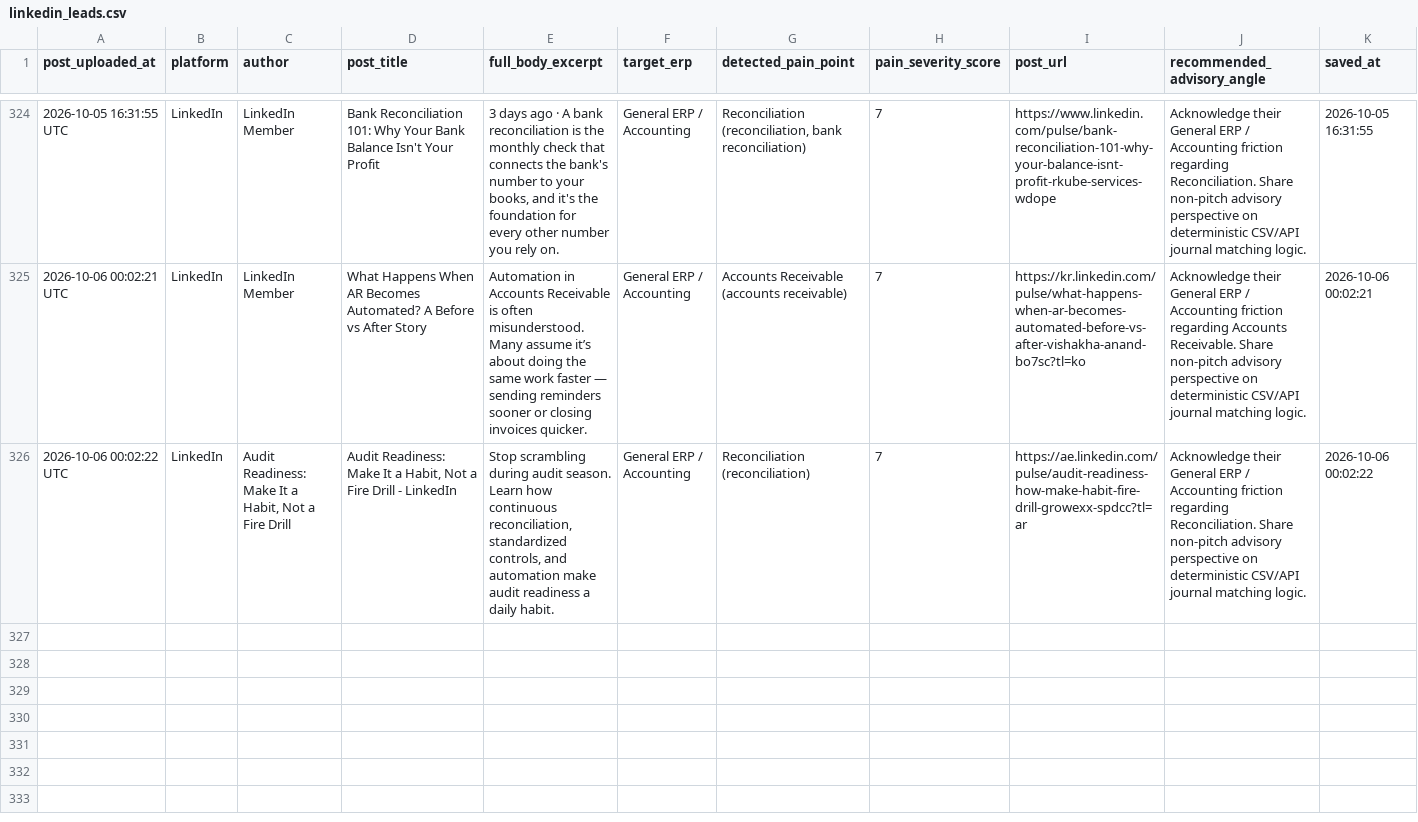
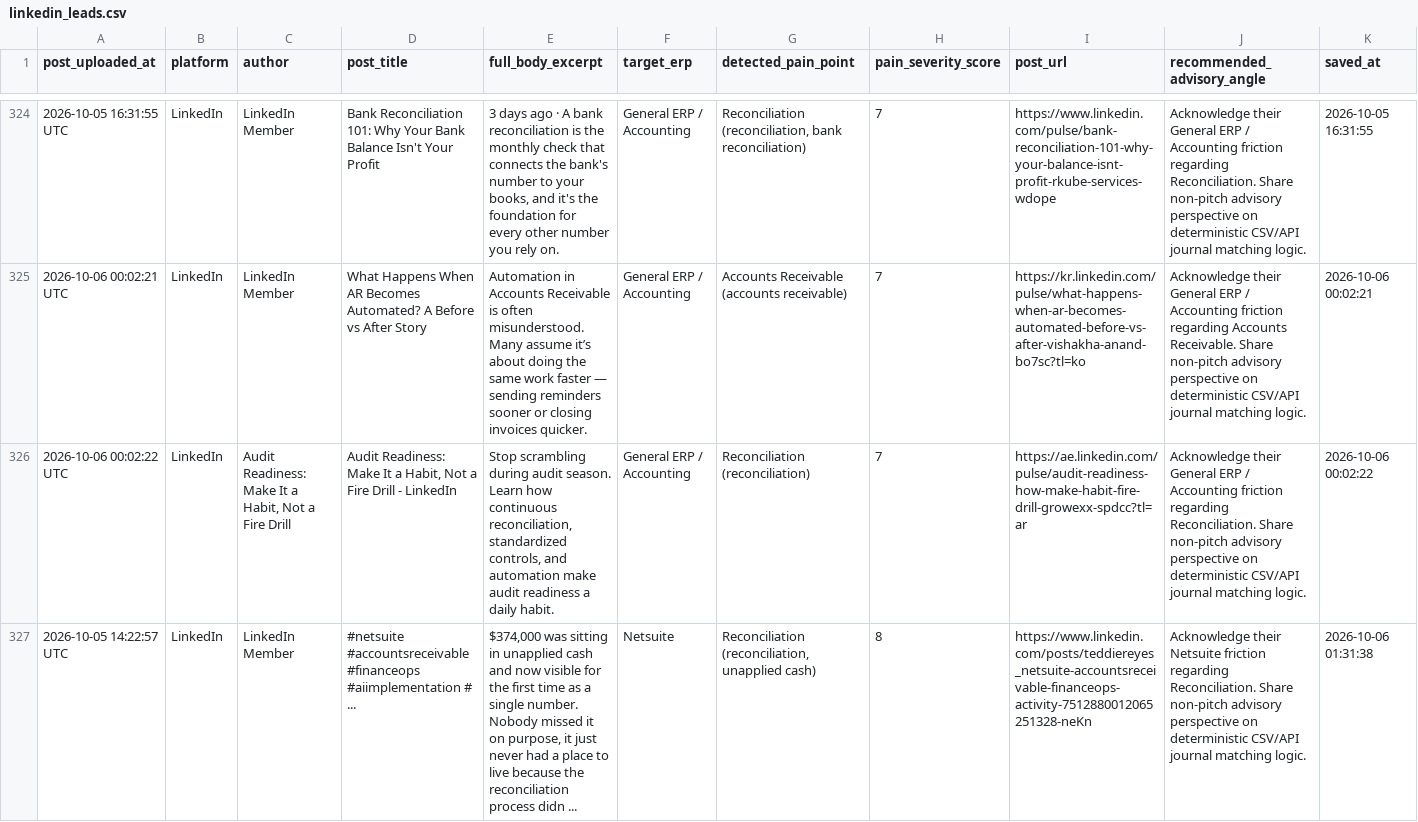
Before and after one commit to k39139215-gif/verasett-social-radar, a CSV file: social_leads/linkedin_leads.csv, drawn as a sheet; only a part is shown, gaps mark what is left out; the diff names each change by its address in the sheet, - before the commit and + after, or states it on an @@ line.

```diff
--- a/social_leads/linkedin_leads.csv
+++ b/social_leads/linkedin_leads.csv
+row 327: 2026-10-05 14:22:57 UTC | LinkedIn | LinkedIn Member | #netsuite #accountsreceivable #financeops #aiimplementation # ... | $374,000 was sitting in unapplied cash and now visible for the first time as a single number. Nobody missed it on purpose, it just never had a place to live because the reconciliation process didn ... | Netsuite | Reconciliation (reconciliation, unapplied cash) | 8 | https://www.linkedin.com/posts/teddiereyes_netsuite-accountsreceivable-financeops-activity-7512880012065251328-neKn | Acknowledge their Netsuite friction regarding Reconciliation. Share non-pitch advisory perspective on deterministic CSV/API journal matching logic. | 2026-10-06 01:31:38
```
Also changed, not shown: social_leads/reddit_leads.csv, 2 other files.
